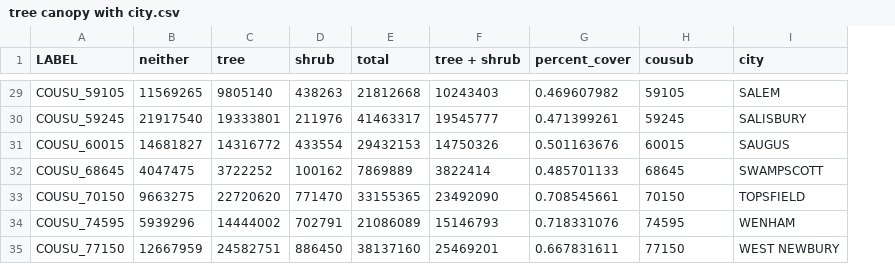
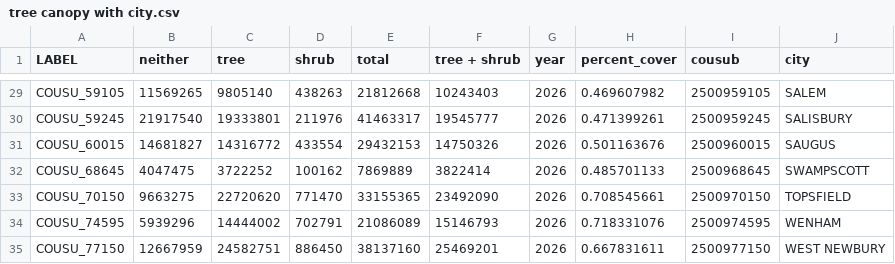
Before and after one commit to mit-jp/map-data-cleaning, a CSV file: essex county towns/tree canopy with city.csv, drawn as a sheet; only a part is shown, gaps mark what is left out; addresses are those after the commit; the diff covers the shown part only; the diff names each change by its address in the sheet, - before the commit and + after, or states it on an @@ line.

```diff
--- a/essex county towns/tree canopy with city.csv
+++ b/essex county towns/tree canopy with city.csv
+column G (year), rows 29-35: all 2026
-I29 (cousub): 59105
+I29 (cousub): 2500959105
-I30 (cousub): 59245
+I30 (cousub): 2500959245
-I31 (cousub): 60015
+I31 (cousub): 2500960015
-I32 (cousub): 68645
+I32 (cousub): 2500968645
-I33 (cousub): 70150
+I33 (cousub): 2500970150
-I34 (cousub): 74595
+I34 (cousub): 2500974595
-I35 (cousub): 77150
+I35 (cousub): 2500977150
```
Also changed, not shown: 27 edited cells elsewhere in this file, 2 other files.
